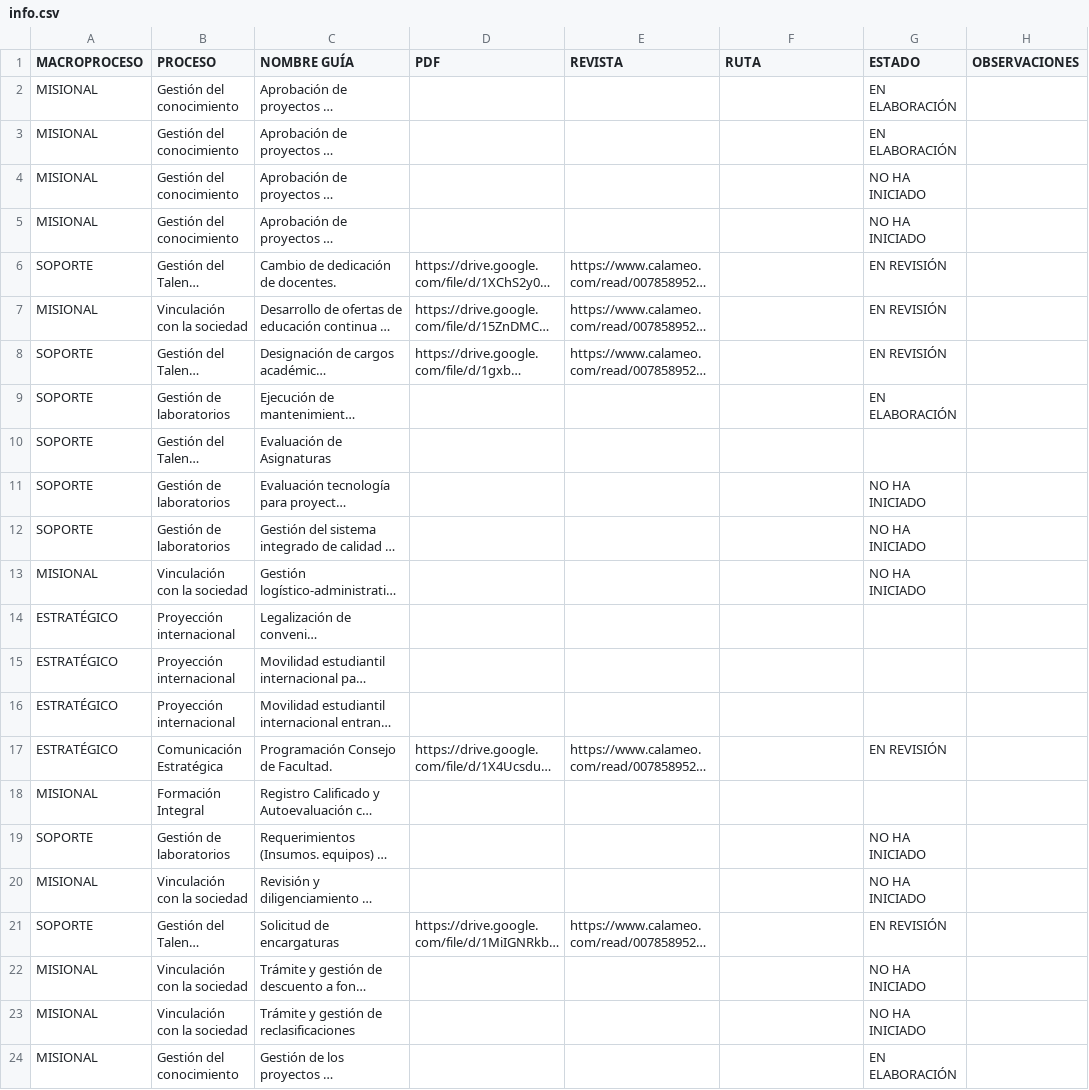
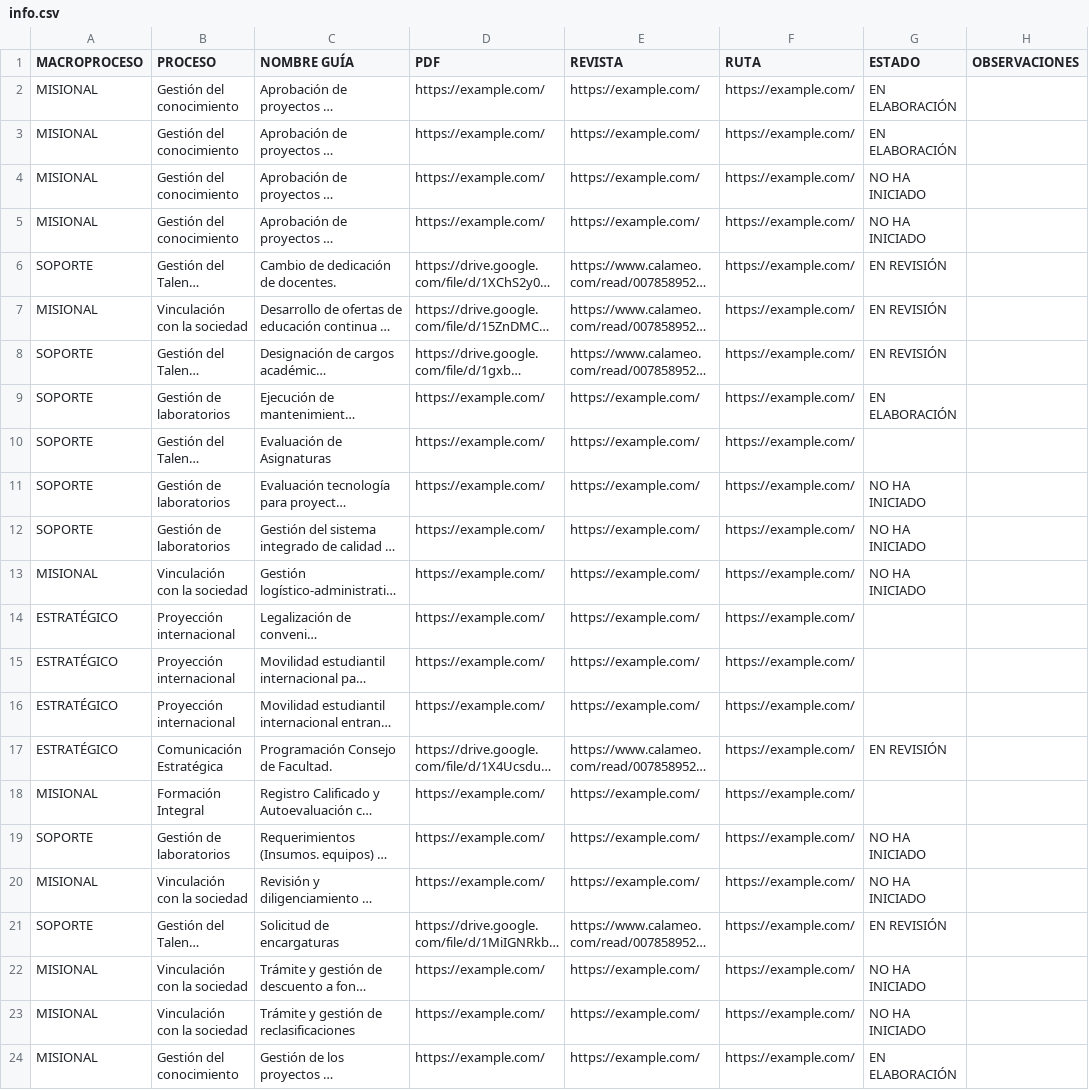
Before and after one commit to calidadunivalle/functions, a CSV file: info.csv, drawn as a sheet; only a part is shown; long unchanged cells end in …; the diff names each change by its address in the sheet, - before the commit and + after, or states it on an @@ line.

Commit message:
Update info.csv

```diff
--- a/info.csv
+++ b/info.csv
-D2:D5 (PDF): (empty)
+D2:D5 (PDF): https://example.com/
-E2:E5 (REVISTA): (empty)
+E2:E5 (REVISTA): https://example.com/
-F2:F24 (RUTA): (empty)
+F2:F24 (RUTA): https://example.com/
-D9:D16 (PDF): (empty)
+D9:D16 (PDF): https://example.com/
-E9:E16 (REVISTA): (empty)
+E9:E16 (REVISTA): https://example.com/
-D18:D20 (PDF): (empty)
+D18:D20 (PDF): https://example.com/
-E18:E20 (REVISTA): (empty)
+E18:E20 (REVISTA): https://example.com/
-D22:D24 (PDF): (empty)
+D22:D24 (PDF): https://example.com/
-E22:E24 (REVISTA): (empty)
+E22:E24 (REVISTA): https://example.com/
```
